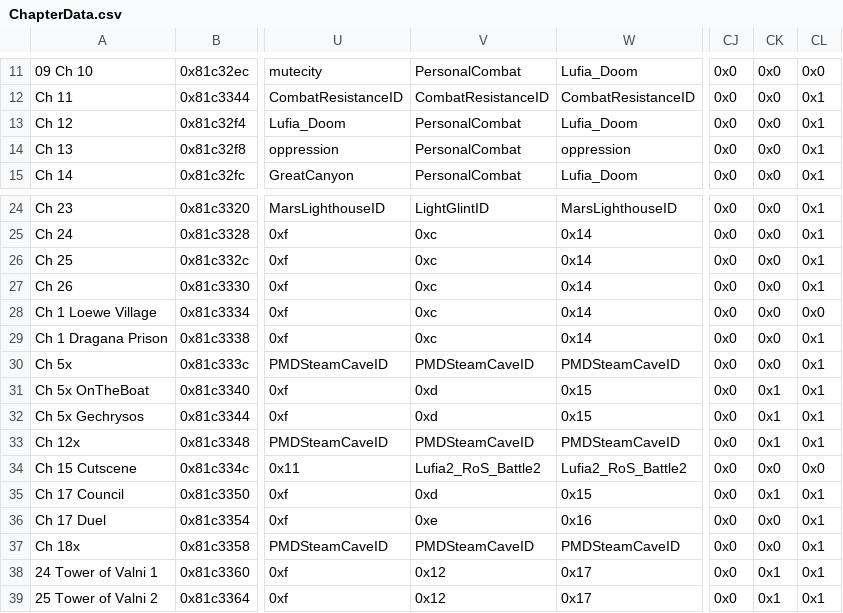
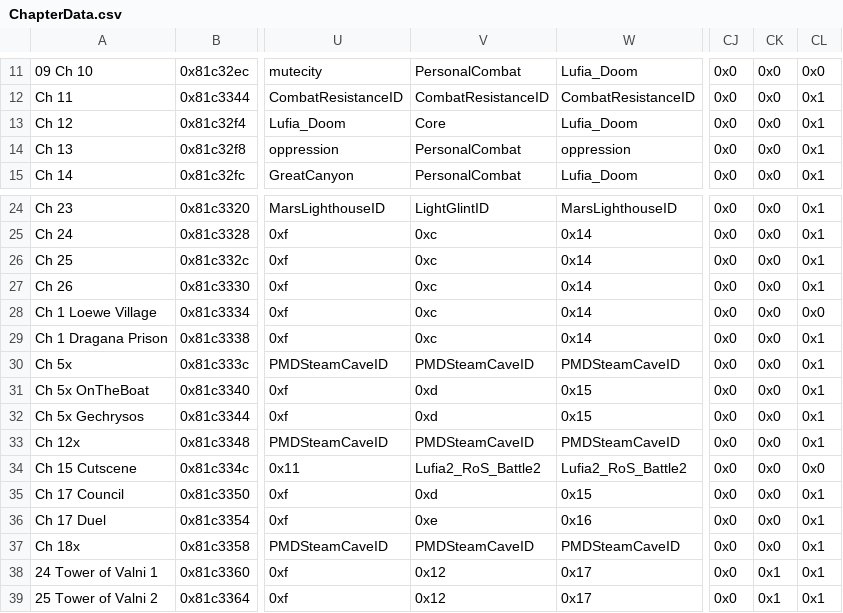
Before and after one commit to legendofloog/Teleshack-II, a CSV file: Tables/NightmareModules/ChapterData/ChapterData.csv, drawn as a sheet; only a part is shown, gaps mark what is left out; the diff names each change by its address in the sheet, - before the commit and + after, or states it on an @@ line.

Commit message:
ch 12 fixes + typos

```diff
--- a/Tables/NightmareModules/ChapterData/ChapterData.csv
+++ b/Tables/NightmareModules/ChapterData/ChapterData.csv
-V13: PersonalCombat
+V13: Core
-CK31:CK33: 0x1
+CK31:CK33: 0x0
-CK35: 0x1
+CK35: 0x0
```
Also changed, not shown: Tables/NightmareModules/Items/ItemTable.csv, 10 other files.
